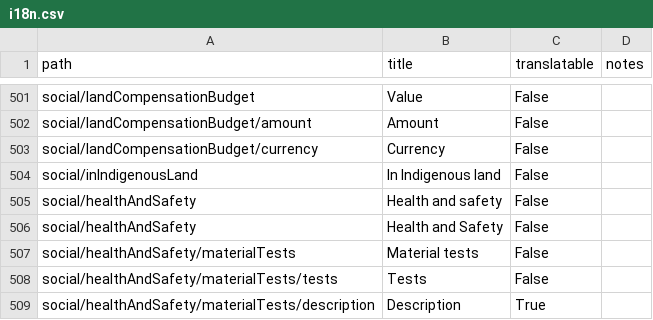
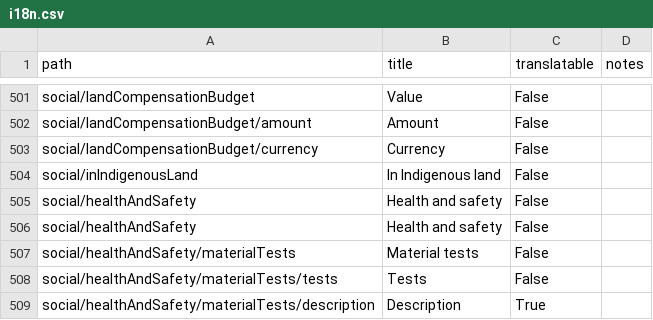
Before and after one commit to open-contracting/infrastructure, a CSV file: docs/_static/i18n.csv, drawn as a sheet; only a part is shown, gaps mark what is left out.

Commit message:
chore(case): Fix case of field title

```diff
--- a/docs/_static/i18n.csv
+++ b/docs/_static/i18n.csv
@@ -505,3 +505,3 @@ social/inIndigenousLand,In Indigenous land,False,
 social/healthAndSafety,Health and safety,False,
-social/healthAndSafety,Health and Safety,False,
+social/healthAndSafety,Health and safety,False,
 social/healthAndSafety/materialTests,Material tests,False,
```
Also changed, not shown: 1 other file.
